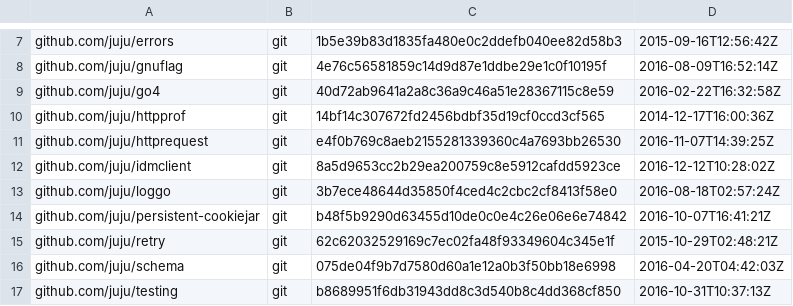
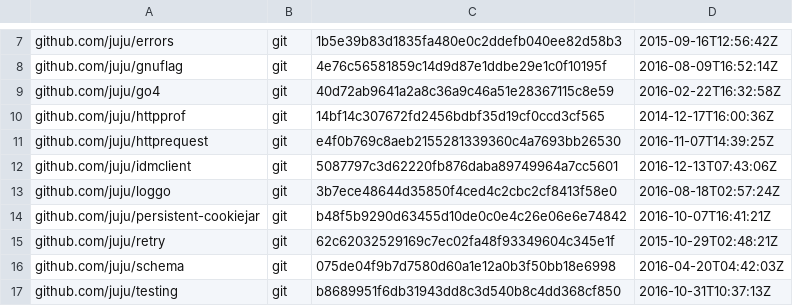
Before and after one commit to canonical/candid, a TSV file: dependencies.tsv, drawn as a sheet; only a part is shown, gaps mark what is left out.

```diff
--- a/dependencies.tsv
+++ b/dependencies.tsv
@@ -11,3 +11,3 @@ github.com/juju/httpprof	git	14bf14c307672fd2456bdbf35d19cf0ccd3cf565	2014-12-17
 github.com/juju/httprequest	git	e4f0b769c8aeb2155281339360c4a7693bb26530	2016-11-07T14:39:25Z
-github.com/juju/idmclient	git	8a5d9653cc2b29ea200759c8e5912cafdd5923ce	2016-12-12T10:28:02Z
+github.com/juju/idmclient	git	5087797c3d62220fb876daba89749964a7cc5601	2016-12-13T07:43:06Z
 github.com/juju/loggo	git	3b7ece48644d35850f4ced4c2cbc2cf8413f58e0	2016-08-18T02:57:24Z
```
Also changed, not shown: 4 other files.
